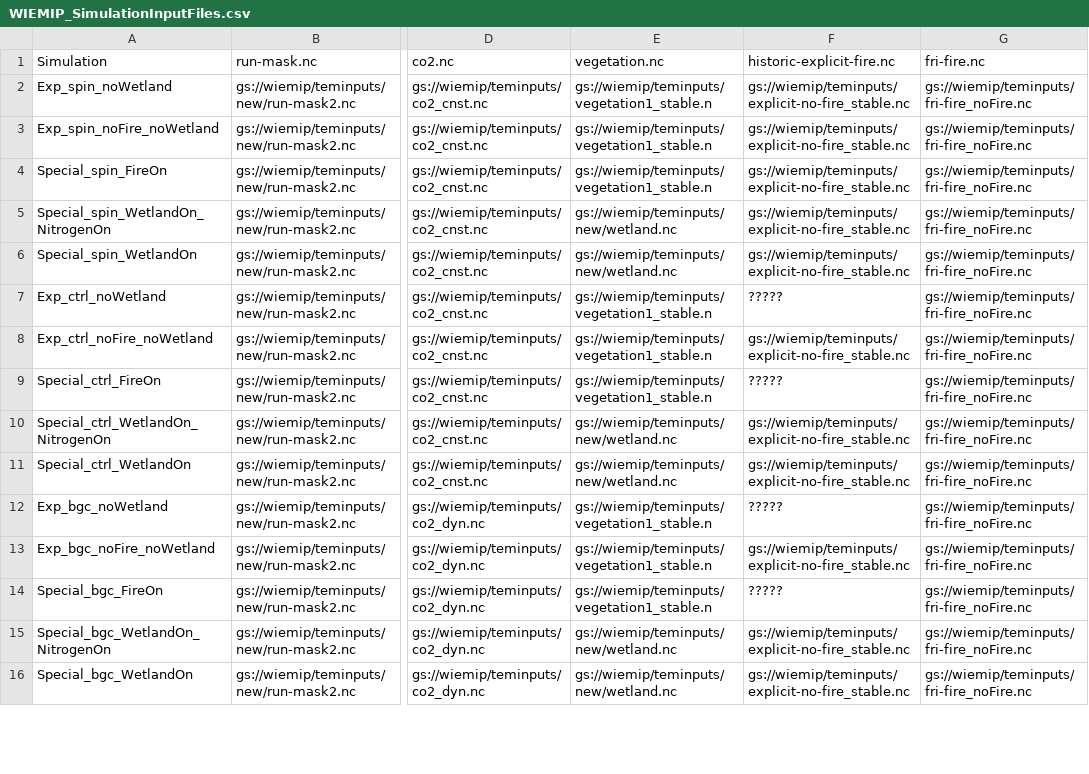
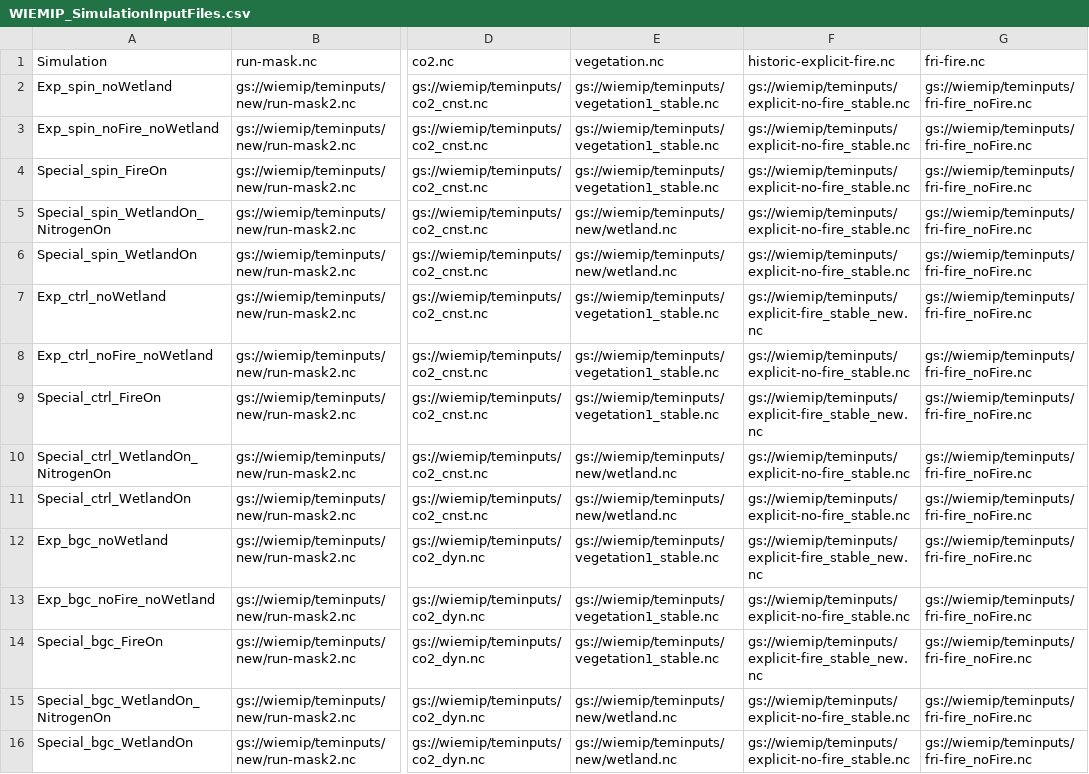
Before and after one commit to Elchin/dvmdostem-wiemip, a CSV file: WIEMIP_SimulationInputFiles.csv, drawn as a sheet; only a part is shown, gaps mark what is left out; the diff covers the shown part only; the diff names each change by its address in the sheet, - before the commit and + after, or states it on an @@ line.

Commit message:
Update historic explicit fire files and correct one path.

```diff
--- a/WIEMIP_SimulationInputFiles.csv
+++ b/WIEMIP_SimulationInputFiles.csv
-E2:E4 (vegetation.nc): gs://wiemip/teminputs/vegetation1_stable.n
+E2:E4 (vegetation.nc): gs://wiemip/teminputs/vegetation1_stable.nc
-E7:E9 (vegetation.nc): gs://wiemip/teminputs/vegetation1_stable.n
+E7:E9 (vegetation.nc): gs://wiemip/teminputs/vegetation1_stable.nc
-F7 (historic-explicit-fire.nc): ?????
+F7 (historic-explicit-fire.nc): gs://wiemip/teminputs/explicit-fire_stable_new.nc
-F9 (historic-explicit-fire.nc): ?????
+F9 (historic-explicit-fire.nc): gs://wiemip/teminputs/explicit-fire_stable_new.nc
-E12:E14 (vegetation.nc): gs://wiemip/teminputs/vegetation1_stable.n
+E12:E14 (vegetation.nc): gs://wiemip/teminputs/vegetation1_stable.nc
-F12 (historic-explicit-fire.nc): ?????
+F12 (historic-explicit-fire.nc): gs://wiemip/teminputs/explicit-fire_stable_new.nc
-F14 (historic-explicit-fire.nc): ?????
+F14 (historic-explicit-fire.nc): gs://wiemip/teminputs/explicit-fire_stable_new.nc
```
Also changed, not shown: 13 edited cells elsewhere in this file.
